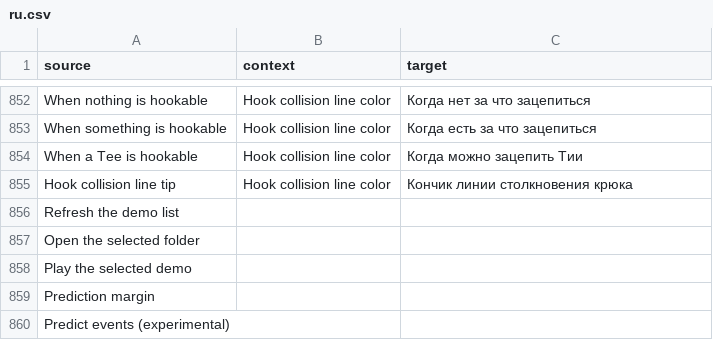
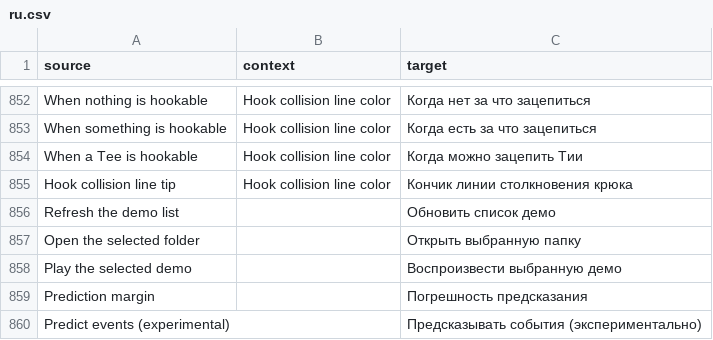
Before and after one commit to ddnet/ddnet-translations, a CSV file: ddnet/ru.csv, drawn as a sheet; only a part is shown, gaps mark what is left out.

Commit message:
Translated using Weblate (Russian)
Currently translated at 100.0% (859 of 859 strings)

Translation: DDNet/DDNet
Translate-URL: https://hosted.weblate.org/projects/ddnet/ddnet/ru/

```diff
--- a/ddnet/ru.csv
+++ b/ddnet/ru.csv
@@ -855,6 +855,6 @@
 "Hook collision line tip","Hook collision line color","Кончик линии столкновения крюка"
-"Refresh the demo list","",""
-"Open the selected folder","",""
-"Play the selected demo","",""
-"Prediction margin","",""
-"Predict events (experimental)","",""
+"Refresh the demo list","","Обновить список демо"
+"Open the selected folder","","Открыть выбранную папку"
+"Play the selected demo","","Воспроизвести выбранную демо"
+"Prediction margin","","Погрешность предсказания"
+"Predict events (experimental)","","Предсказывать события (экспериментально)"
```
